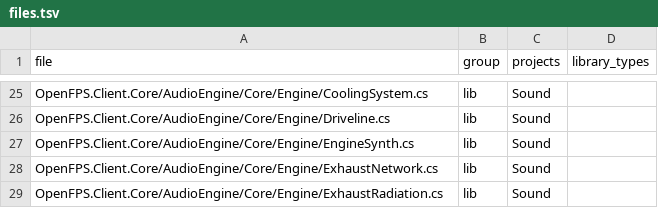
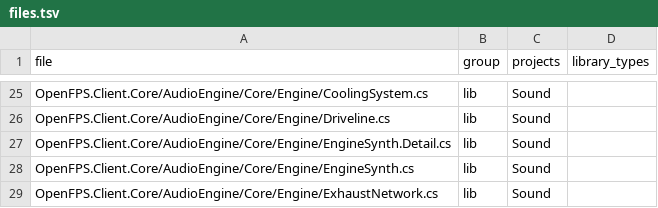
Before and after one commit to churst90/open-fps, a TSV file: OpenFPS.Tests/LibraryBoundary/files.tsv, drawn as a sheet; only a part is shown, gaps mark what is left out; the shorter side is filled out with more unchanged rows; the diff names each change by its address in the sheet, - before the commit and + after, or states it on an @@ line.

```diff
--- a/OpenFPS.Tests/LibraryBoundary/files.tsv
+++ b/OpenFPS.Tests/LibraryBoundary/files.tsv
+row 27: OpenFPS.Client.Core/AudioEngine/Core/Engine/EngineSynth.Detail.cs | lib | Sound
```
Also changed, not shown: 14 other files.
